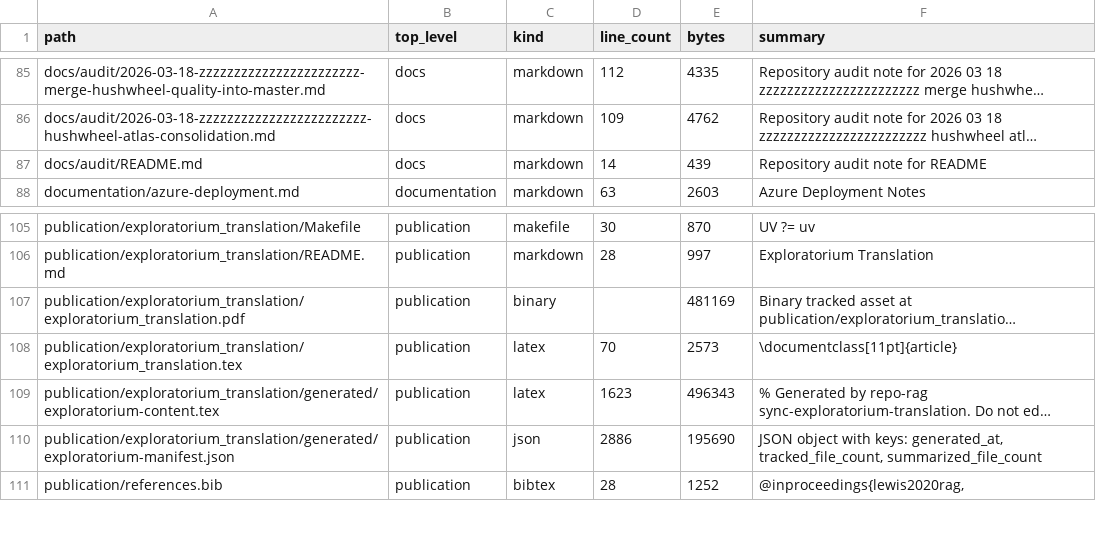
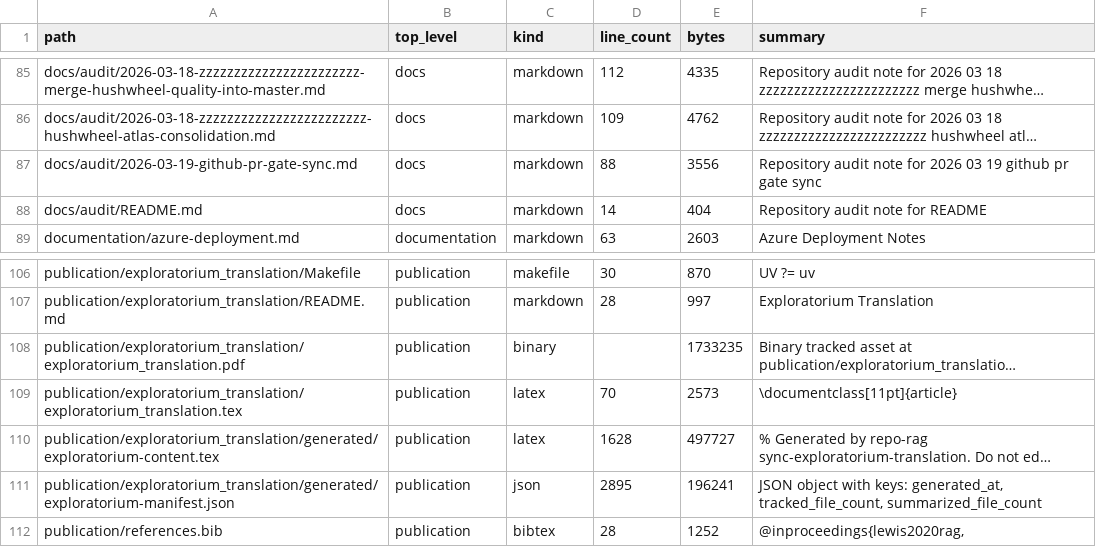
Before and after one commit to realagiorganization/dspy_rag_in_repo_docs_and_impl1, a CSV file: FILES.csv, drawn as a sheet; only a part is shown, gaps mark what is left out; long unchanged cells end in …; addresses are those after the commit; the diff names each change by its address in the sheet, - before the commit and + after, or states it on an @@ line.

Commit message:
Finalize repo surfaces for "use gh to setup all gates as formal github checks on pull request merges"

```diff
--- a/FILES.csv
+++ b/FILES.csv
+row 87: docs/audit/2026-03-19-github-pr-gate-sync.md | docs | markdown | 88 | 3556 | Repository audit note for 2026 03 19 github pr gate sync
-E88 (bytes): 439
+E88 (bytes): 404
-E108 (bytes): 481169
+E108 (bytes): 1733235
-D110 (line_count): 1623
+D110 (line_count): 1628
-E110 (bytes): 496343
+E110 (bytes): 497727
-D111 (line_count): 2886
+D111 (line_count): 2895
-E111 (bytes): 195690
+E111 (bytes): 196241
```
Also changed, not shown: 6 other files.
